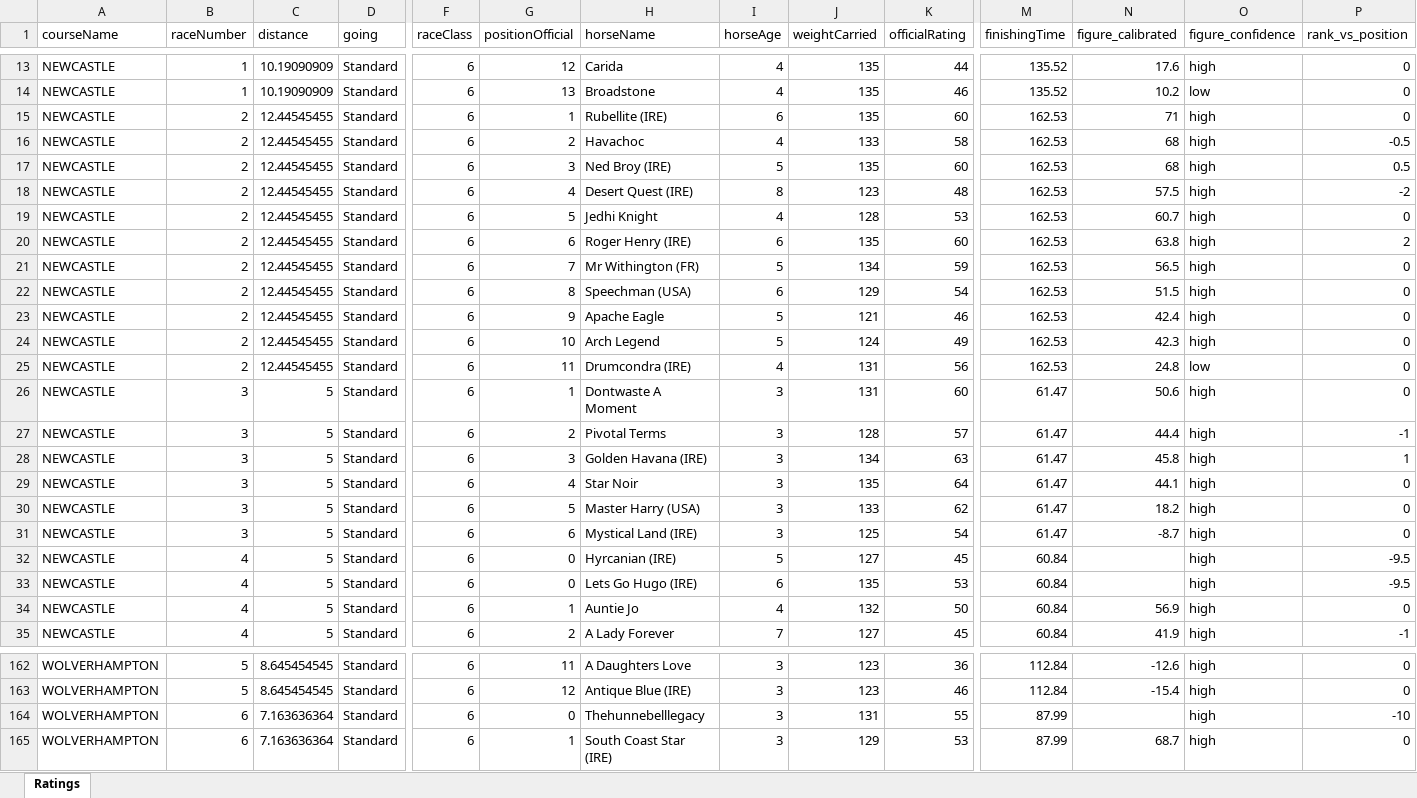
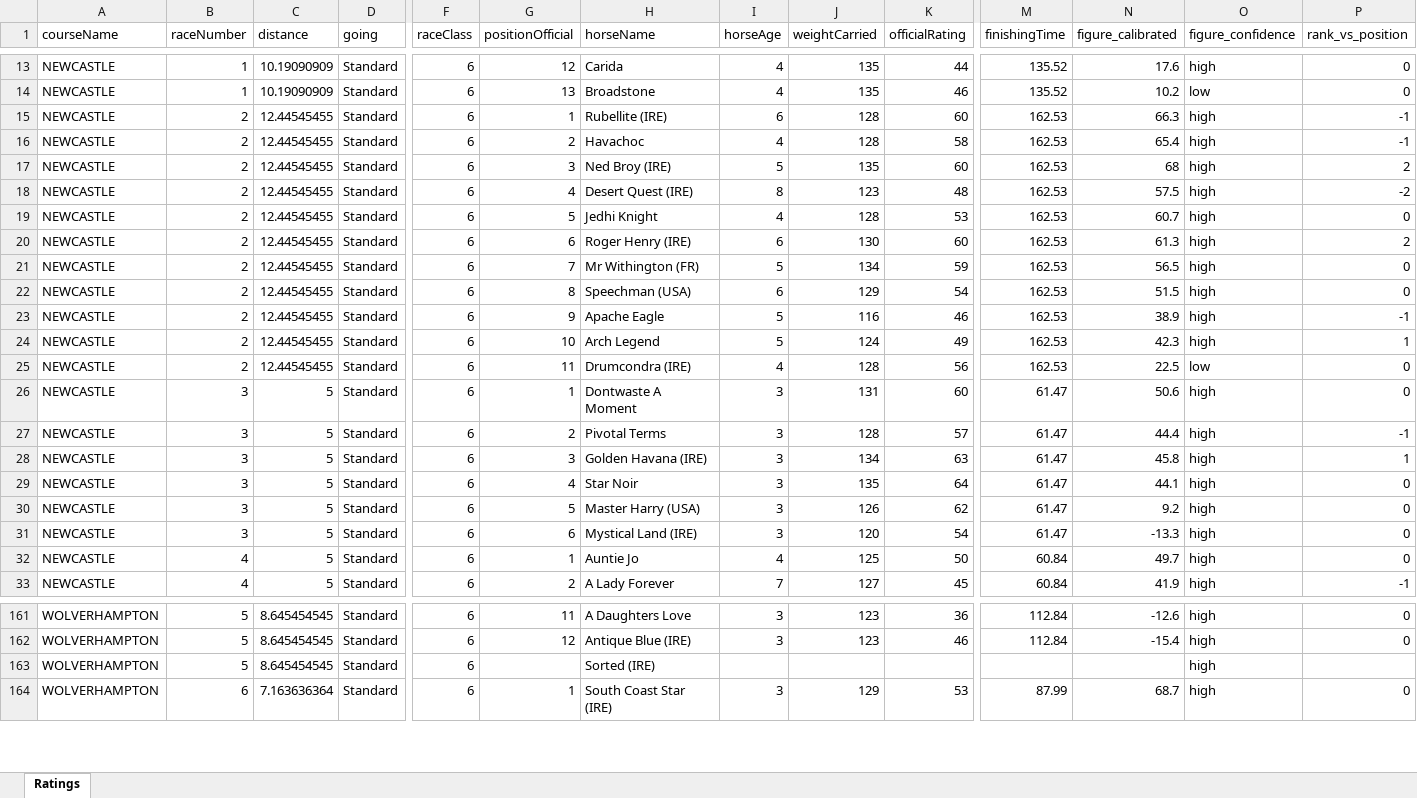
Before and after one commit to tomwilson41986/racing-speed-figures, an Excel workbook: output/daily_ratings/uk_ratings_2026-06-02.xlsx, sheet Ratings, drawn as a sheet; only a part is shown, gaps mark what is left out; values as stored, in another font and other column widths than the file's, no borders; removed rows and columns are numbered as before the commit, all else as after; rows hold the shown columns only; the diff covers the shown part only; the diff names each change by its address in the sheet, - before the commit and + after, or states it on an @@ line.

```diff
--- a/output/daily_ratings/uk_ratings_2026-06-02.xlsx (sheet Ratings)
+++ b/output/daily_ratings/uk_ratings_2026-06-02.xlsx (sheet Ratings)
-J15 (weightCarried): 135
+J15 (weightCarried): 128
-N15 (figure_calibrated): 71
+N15 (figure_calibrated): 66.3
-P15 (rank_vs_position): 0
+P15 (rank_vs_position): -1
-J16 (weightCarried): 133
+J16 (weightCarried): 128
-N16 (figure_calibrated): 68
+N16 (figure_calibrated): 65.4
-P16 (rank_vs_position): -0.5
+P16 (rank_vs_position): -1
-P17 (rank_vs_position): 0.5
+P17 (rank_vs_position): 2
-J20 (weightCarried): 135
+J20 (weightCarried): 130
-N20 (figure_calibrated): 63.8
+N20 (figure_calibrated): 61.3
-J23 (weightCarried): 121
+J23 (weightCarried): 116
-N23 (figure_calibrated): 42.4
+N23 (figure_calibrated): 38.9
-P23 (rank_vs_position): 0
+P23 (rank_vs_position): -1
-P24 (rank_vs_position): 0
+P24 (rank_vs_position): 1
-J25 (weightCarried): 131
+J25 (weightCarried): 128
-N25 (figure_calibrated): 24.8
+N25 (figure_calibrated): 22.5
-J30 (weightCarried): 133
+J30 (weightCarried): 126
-N30 (figure_calibrated): 18.2
+N30 (figure_calibrated): 9.2
-J31 (weightCarried): 125
+J31 (weightCarried): 120
-N31 (figure_calibrated): -8.7
+N31 (figure_calibrated): -13.3
-row 32: NEWCASTLE | 4 | 5 | Standard | 6 | 0 | Hyrcanian (IRE) | 5 | 127 | 45 | 60.84 |  | high | -9.5
-row 33: NEWCASTLE | 4 | 5 | Standard | 6 | 0 | Lets Go Hugo (IRE) | 6 | 135 | 53 | 60.84 |  | high | -9.5
-J32 (weightCarried): 132
+J32 (weightCarried): 125
-N32 (figure_calibrated): 56.9
+N32 (figure_calibrated): 49.7
-B163 (raceNumber): 6
+B163 (raceNumber): 5
-C163 (distance): 7.163636364
+C163 (distance): 8.645454545
-G163 (positionOfficial): 0
+G163 (positionOfficial): (empty)
-H163 (horseName): Thehunnebelllegacy
+H163 (horseName): Sorted (IRE)
-I163 (horseAge): 3
+I163 (horseAge): (empty)
-J163 (weightCarried): 131
+J163 (weightCarried): (empty)
-K163 (officialRating): 55
+K163 (officialRating): (empty)
-M163 (finishingTime): 87.99
+M163 (finishingTime): (empty)
-P163 (rank_vs_position): -10
+P163 (rank_vs_position): (empty)
```
Also changed, not shown: 5 added rows, 3 removed rows and 112 edited cells elsewhere in this sheet, 3 other files.
